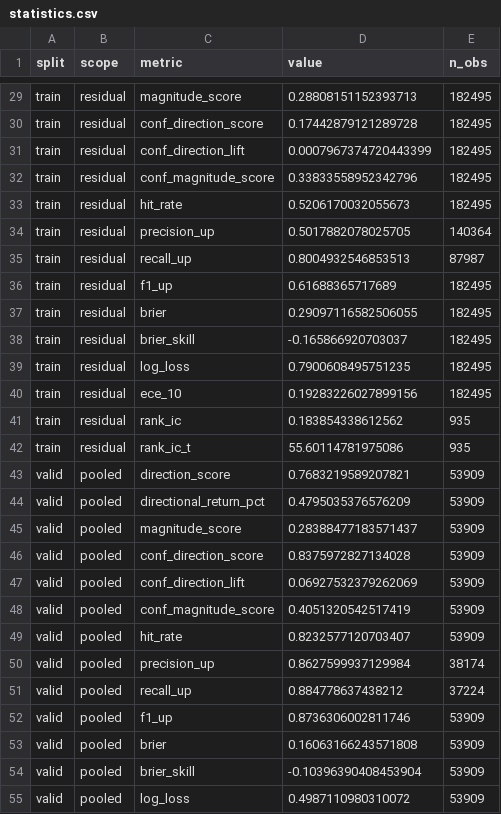
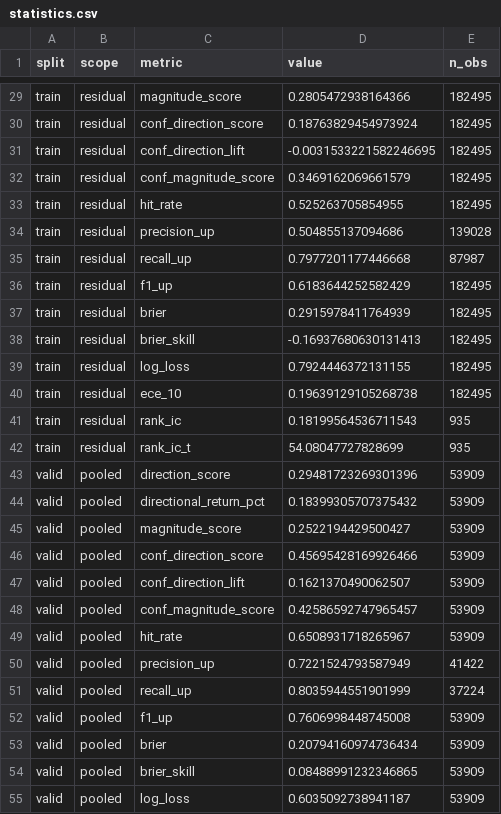
Before and after one commit to rGahSuk/astra-assignment, a CSV file: final_outputs/statistics.csv, drawn as a sheet; only a part is shown, gaps mark what is left out; the diff covers the shown part only; the diff names each change by its address in the sheet, - before the commit and + after, or states it on an @@ line.

```diff
--- a/final_outputs/statistics.csv
+++ b/final_outputs/statistics.csv
-D29 (value): 0.28808151152393713
+D29 (value): 0.2805472938164366
-D30 (value): 0.17442879121289728
+D30 (value): 0.18763829454973924
-D31 (value): 0.0007967374720443399
+D31 (value): -0.0031533221582246695
-D32 (value): 0.33833558952342796
+D32 (value): 0.3469162069661579
-D33 (value): 0.5206170032055673
+D33 (value): 0.525263705854955
-D34 (value): 0.5017882078025705
+D34 (value): 0.504855137094686
-E34 (n_obs): 140364
+E34 (n_obs): 139028
-D35 (value): 0.8004932546853513
+D35 (value): 0.7977201177446668
-D36 (value): 0.61688365717689
+D36 (value): 0.6183644252582429
-D37 (value): 0.29097116582506055
+D37 (value): 0.2915978411764939
-D38 (value): -0.165866920703037
+D38 (value): -0.16937680630131413
-D39 (value): 0.7900608495751235
+D39 (value): 0.7924446372131155
-D40 (value): 0.19283226027899156
+D40 (value): 0.19639129105268738
-D41 (value): 0.183854338612562
+D41 (value): 0.18199564536711543
-D42 (value): 55.60114781975086
+D42 (value): 54.08047727828699
-D43 (value): 0.7683219589207821
+D43 (value): 0.29481723269301396
-D44 (value): 0.4795035376576209
+D44 (value): 0.18399305707375432
-D45 (value): 0.28388477183571437
+D45 (value): 0.2522194429500427
-D46 (value): 0.8375972827134028
+D46 (value): 0.45695428169926466
-D47 (value): 0.06927532379262069
+D47 (value): 0.1621370490062507
-D48 (value): 0.4051320542517419
+D48 (value): 0.42586592747965457
-D49 (value): 0.8232577120703407
+D49 (value): 0.6508931718265967
-D50 (value): 0.8627599937129984
+D50 (value): 0.7221524793587949
-E50 (n_obs): 38174
+E50 (n_obs): 41422
-D51 (value): 0.884778637438212
+D51 (value): 0.8035944551901999
-D52 (value): 0.8736306002811746
+D52 (value): 0.7606998448745008
-D53 (value): 0.16063166243571808
+D53 (value): 0.20794160974736434
-D54 (value): -0.10396390408453904
+D54 (value): 0.08488991232346865
-D55 (value): 0.4987110980310072
+D55 (value): 0.6035092738941187
```
Also changed, not shown: 53 edited cells elsewhere in this file, 29 other files.
